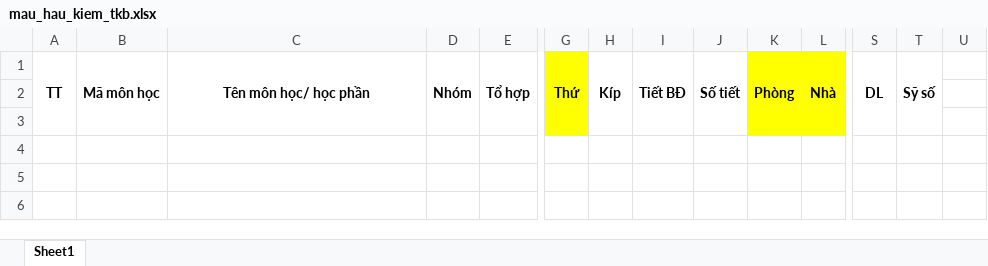
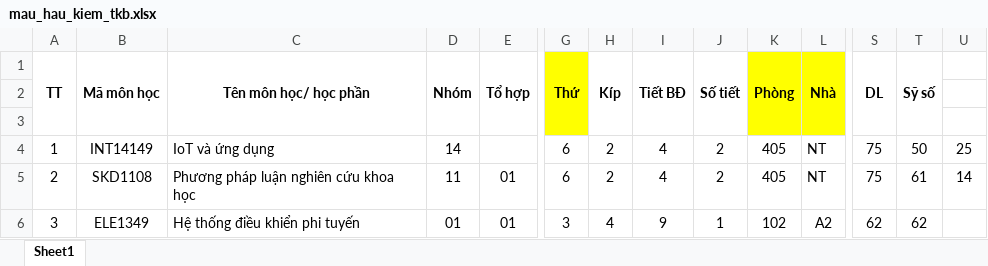
Before and after one commit to xuandat7/tkb-ptit-react, an Excel workbook: public/template/file/mau_hau_kiem_tkb.xlsx, sheet Sheet1, drawn as a sheet; only a part is shown, gaps mark what is left out; values as stored, in another font and other column widths than the file's, no borders; conditional formats not drawn; rows hold the shown columns only; the diff names each change by its address in the sheet, - before the commit and + after, or states it on an @@ line.

```diff
--- a/public/template/file/mau_hau_kiem_tkb.xlsx (sheet Sheet1)
+++ b/public/template/file/mau_hau_kiem_tkb.xlsx (sheet Sheet1)
+row 4: 1 | INT14149 | IoT và ứng dụng | 14 |  | 6 | 2 | 4 | 2 | 405 | NT | 75 | 50 | 25
+row 5: 2 | SKD1108 | Phương pháp luận nghiên cứu khoa học | 11 | 01 | 6 | 2 | 4 | 2 | 405 | NT | 75 | 61 | 14
+row 6: 3 | ELE1349 | Hệ thống điều khiển phi tuyến | 01 | 01 | 3 | 4 | 9 | 1 | 102 | A2 | 62 | 62
```
Also changed, not shown: public/template/file/mau_ct_dao_tao.xlsx, public/template/file/mau_data_lich_hoc.xlsx.
